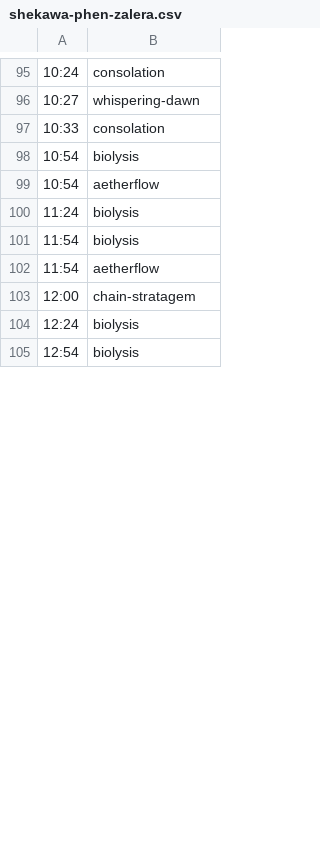
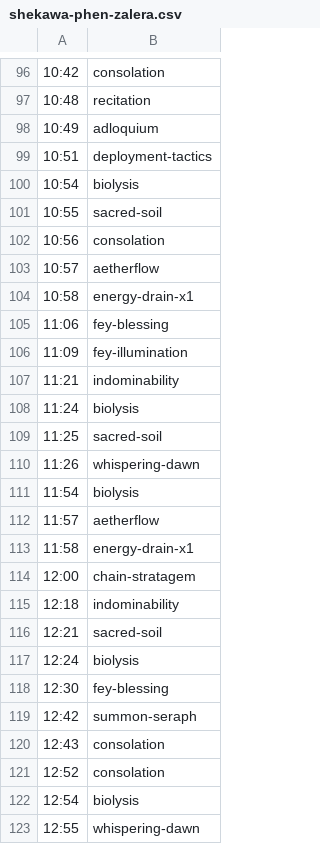
Before and after one commit to FourCourtJester/act-overlay-kyaputen, a CSV file: public/javascripts/encounters/edens-verse-refulgence-savage/job/SCH/shekawa-phen-zalera.csv, drawn as a sheet; only a part is shown, gaps mark what is left out; removed rows and columns are numbered as before the commit, all else as after; the diff covers the shown part only; the diff names each change by its address in the sheet, - before the commit and + after, or states it on an @@ line.

```diff
--- a/public/javascripts/encounters/edens-verse-refulgence-savage/job/SCH/shekawa-phen-zalera.csv
+++ b/public/javascripts/encounters/edens-verse-refulgence-savage/job/SCH/shekawa-phen-zalera.csv
-A96: 10:24
+A96: 10:42
-row 96: 10:27 | whispering-dawn
-row 97: 10:33 | consolation
+row 97: 10:48 | recitation
+row 98: 10:49 | adloquium
+row 99: 10:51 | deployment-tactics
+row 101: 10:55 | sacred-soil
+row 102: 10:56 | consolation
-A103: 10:54
+A103: 10:57
+row 104: 10:58 | energy-drain-x1
+row 105: 11:06 | fey-blessing
+row 106: 11:09 | fey-illumination
+row 107: 11:21 | indominability
+row 109: 11:25 | sacred-soil
+row 110: 11:26 | whispering-dawn
-A112: 11:54
+A112: 11:57
+row 113: 11:58 | energy-drain-x1
+row 115: 12:18 | indominability
+row 116: 12:21 | sacred-soil
+row 118: 12:30 | fey-blessing
+row 119: 12:42 | summon-seraph
+row 120: 12:43 | consolation
+row 121: 12:52 | consolation
+row 123: 12:55 | whispering-dawn
```
Also changed, not shown: 33 added rows, 22 removed rows and 18 edited cells elsewhere in this file, public/javascripts/encounters/edens-verse-refulgence-savage/timeline.csv.
